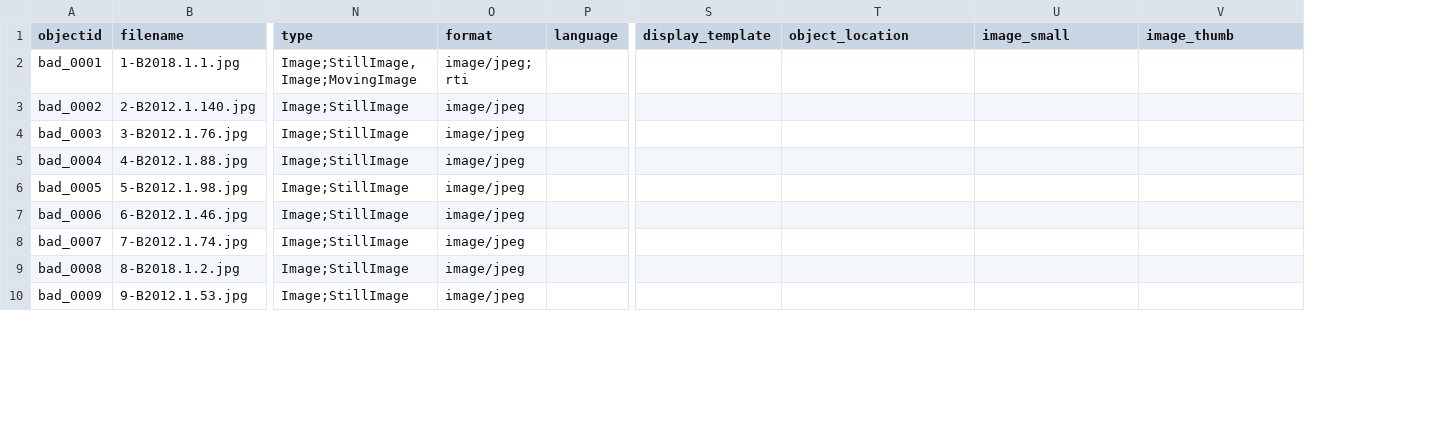
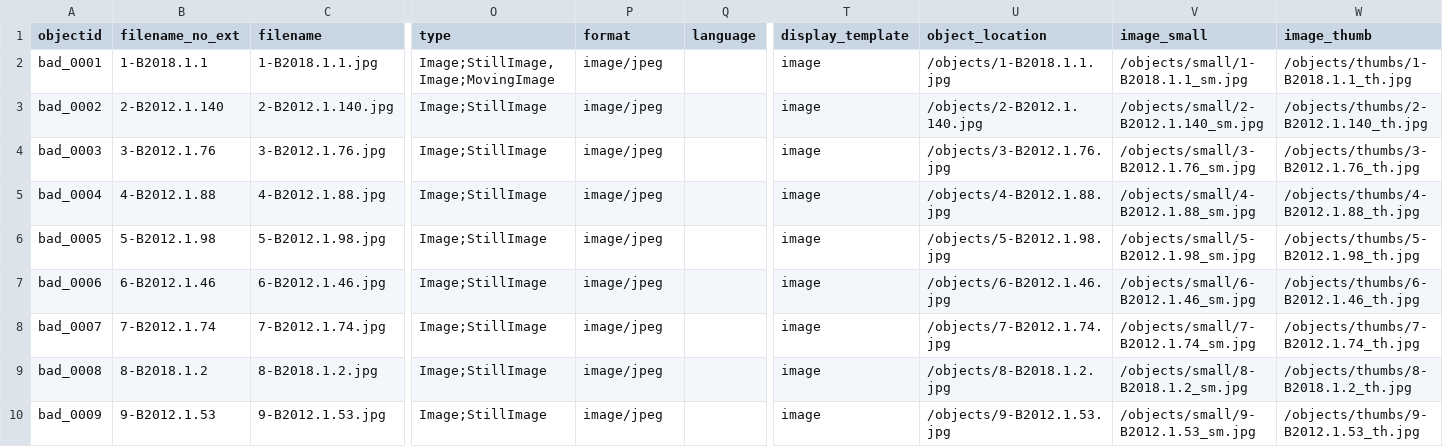
Before and after one commit to evanwill/rti-exhibit, a CSV file: _data/web-exhibit.csv, drawn as a sheet; only a part is shown, gaps mark what is left out; addresses are those after the commit; the diff covers the shown part only; the diff names each change by its address in the sheet, - before the commit and + after, or states it on an @@ line.

Commit message:
Update metadata and objects

```diff
--- a/_data/web-exhibit.csv
+++ b/_data/web-exhibit.csv
+column B (filename_no_ext), rows 2-10: 1-B2018.1.1 | 2-B2012.1.140 | 3-B2012.1.76 | 4-B2012.1.88 | 5-B2012.1.98 | 6-B2012.1.46 | 7-B2012.1.74 | 8-B2018.1.2 | 9-B2012.1.53
-P2 (format): image/jpeg; rti
+P2 (format): image/jpeg
-T2:T10 (display_template): (empty)
+T2:T10 (display_template): image
-U2 (object_location): (empty)
+U2 (object_location): /objects/1-B2018.1.1.jpg
-V2 (image_small): (empty)
+V2 (image_small): /objects/small/1-B2018.1.1_sm.jpg
-W2 (image_thumb): (empty)
+W2 (image_thumb): /objects/thumbs/1-B2018.1.1_th.jpg
-U3 (object_location): (empty)
+U3 (object_location): /objects/2-B2012.1.140.jpg
-V3 (image_small): (empty)
+V3 (image_small): /objects/small/2-B2012.1.140_sm.jpg
-W3 (image_thumb): (empty)
+W3 (image_thumb): /objects/thumbs/2-B2012.1.140_th.jpg
-U4 (object_location): (empty)
+U4 (object_location): /objects/3-B2012.1.76.jpg
-V4 (image_small): (empty)
+V4 (image_small): /objects/small/3-B2012.1.76_sm.jpg
-W4 (image_thumb): (empty)
+W4 (image_thumb): /objects/thumbs/3-B2012.1.76_th.jpg
-U5 (object_location): (empty)
+U5 (object_location): /objects/4-B2012.1.88.jpg
-V5 (image_small): (empty)
+V5 (image_small): /objects/small/4-B2012.1.88_sm.jpg
-W5 (image_thumb): (empty)
+W5 (image_thumb): /objects/thumbs/4-B2012.1.88_th.jpg
-U6 (object_location): (empty)
+U6 (object_location): /objects/5-B2012.1.98.jpg
-V6 (image_small): (empty)
+V6 (image_small): /objects/small/5-B2012.1.98_sm.jpg
-W6 (image_thumb): (empty)
+W6 (image_thumb): /objects/thumbs/5-B2012.1.98_th.jpg
-U7 (object_location): (empty)
+U7 (object_location): /objects/6-B2012.1.46.jpg
-V7 (image_small): (empty)
+V7 (image_small): /objects/small/6-B2012.1.46_sm.jpg
-W7 (image_thumb): (empty)
+W7 (image_thumb): /objects/thumbs/6-B2012.1.46_th.jpg
-U8 (object_location): (empty)
+U8 (object_location): /objects/7-B2012.1.74.jpg
-V8 (image_small): (empty)
+V8 (image_small): /objects/small/7-B2012.1.74_sm.jpg
-W8 (image_thumb): (empty)
+W8 (image_thumb): /objects/thumbs/7-B2012.1.74_th.jpg
-U9 (object_location): (empty)
+U9 (object_location): /objects/8-B2018.1.2.jpg
-V9 (image_small): (empty)
+V9 (image_small): /objects/small/8-B2018.1.2_sm.jpg
-W9 (image_thumb): (empty)
+W9 (image_thumb): /objects/thumbs/8-B2018.1.2_th.jpg
-U10 (object_location): (empty)
+U10 (object_location): /objects/9-B2012.1.53.jpg
-V10 (image_small): (empty)
+V10 (image_small): /objects/small/9-B2012.1.53_sm.jpg
-W10 (image_thumb): (empty)
+W10 (image_thumb): /objects/thumbs/9-B2012.1.53_th.jpg
```
Also changed, not shown: 3 added rows and 12 edited cells elsewhere in this file, 25 other files.
